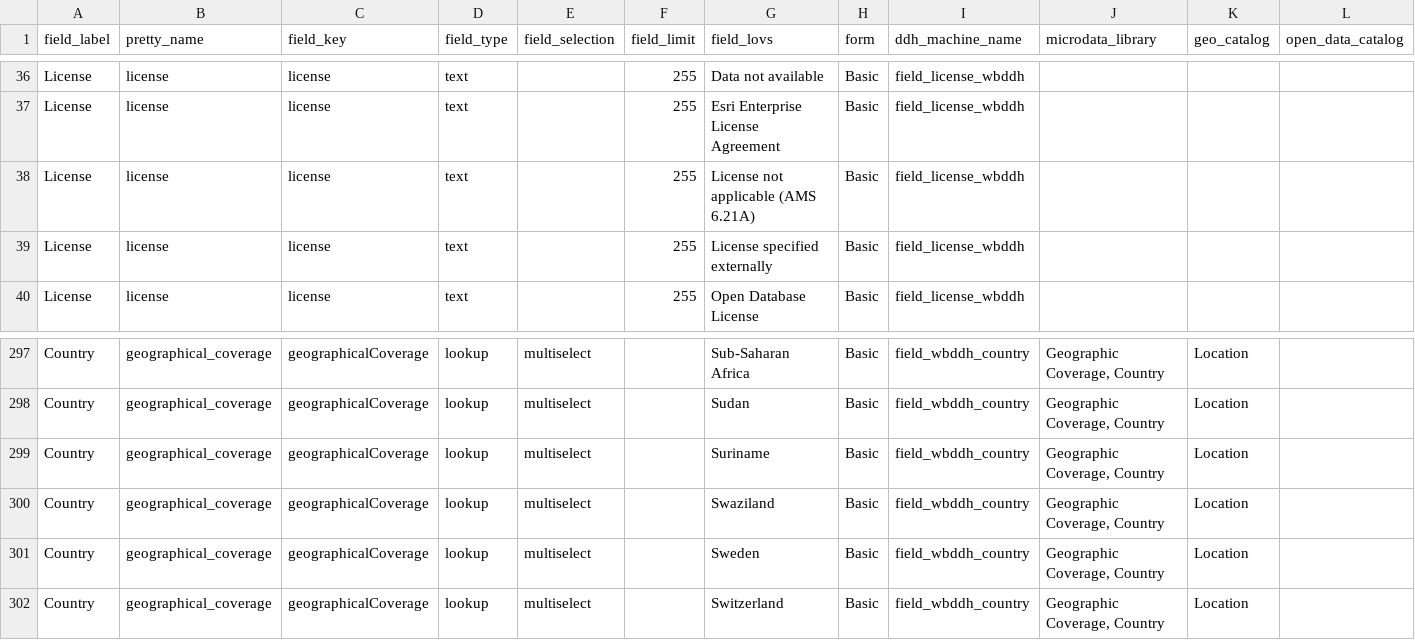
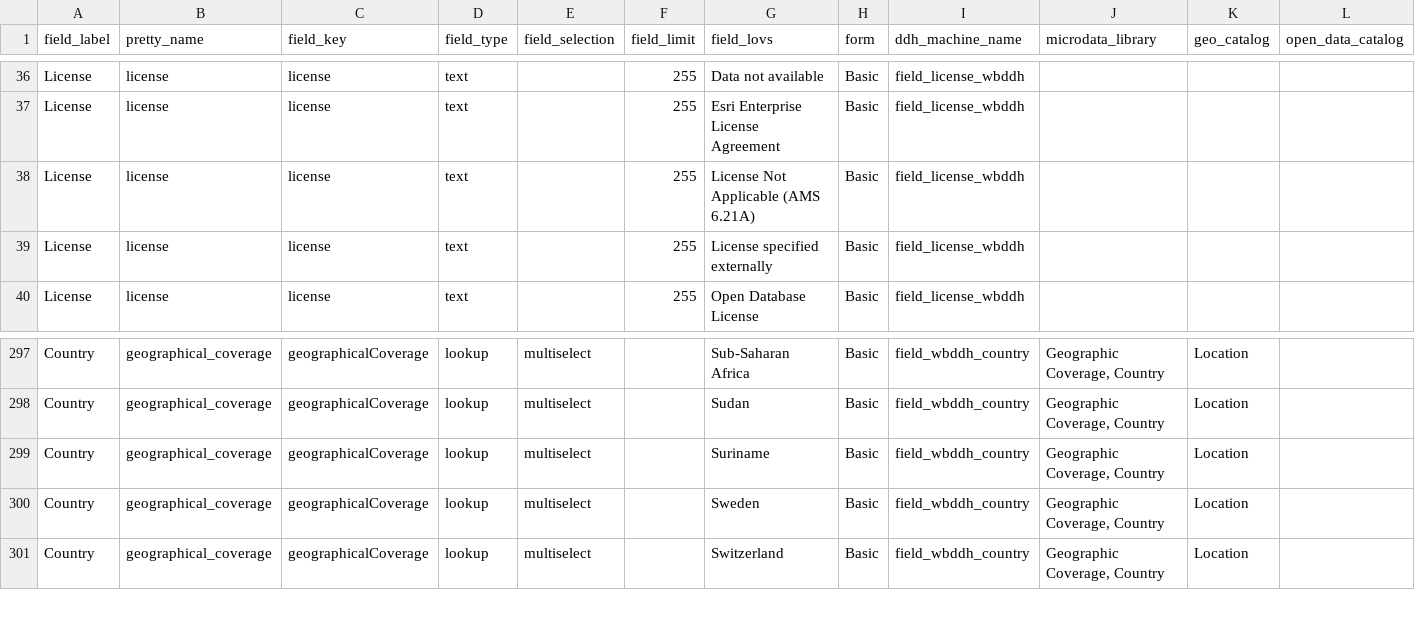
Before and after one commit to tonyfujs/mdlibtoddh, a CSV file: data-raw/ddh_metadata_master.csv, drawn as a sheet; only a part is shown, gaps mark what is left out; rows hold the shown columns only; the diff names each change by its address in the sheet, - before the commit and + after, or states it on an @@ line.

Commit message:
removed Swaziland and added caps to lisence other

```diff
--- a/data-raw/ddh_metadata_master.csv
+++ b/data-raw/ddh_metadata_master.csv
-G38 (field_lovs): License not applicable (AMS 6.21A)
+G38 (field_lovs): License Not Applicable (AMS 6.21A)
-row 300: Country | geographical_coverage | geographicalCoverage | lookup | multiselect |  | Swaziland | Basic | field_wbddh_country | Geographic Coverage, Country | Location
```
